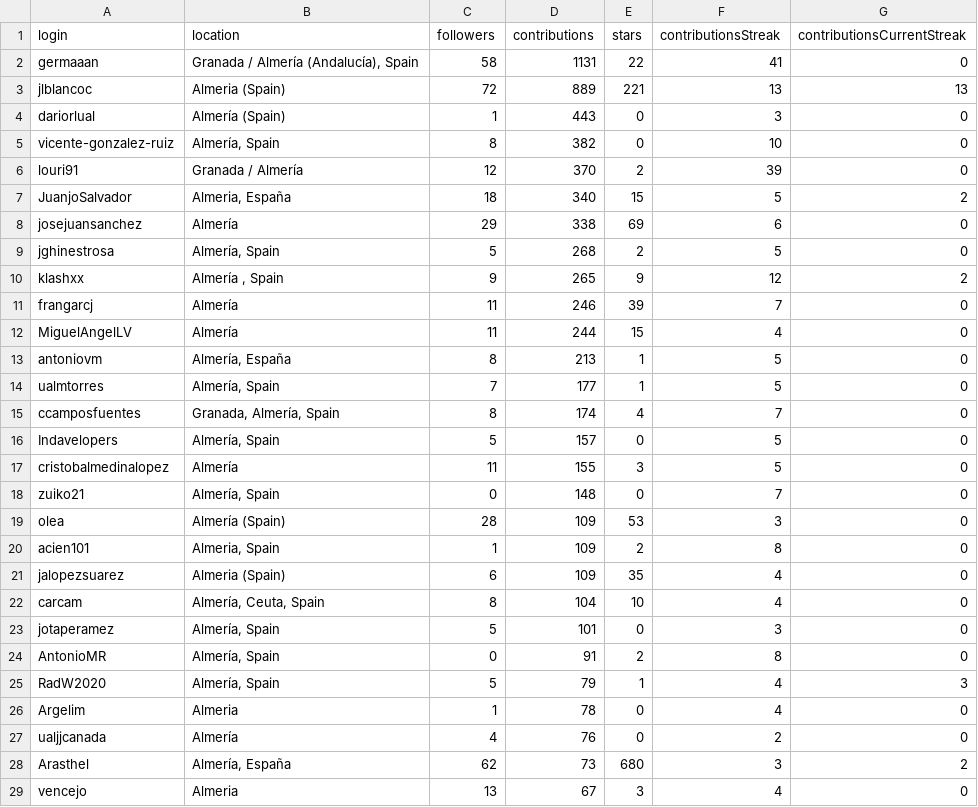
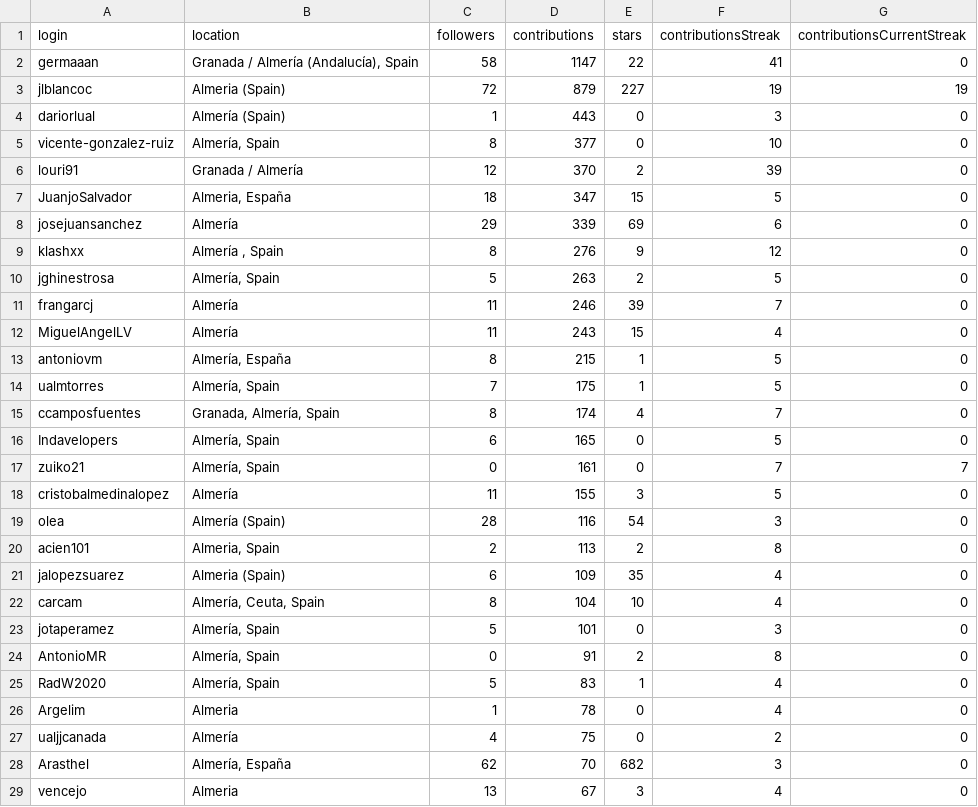
Before and after one commit to JJ/top-github-users-data, a CSV file: data/user-data-Almería.csv, drawn as a sheet; only a part is shown; the diff covers the shown part only.

```diff
--- a/data/user-data-Almería.csv
+++ b/data/user-data-Almería.csv
@@ -1,21 +1,21 @@
 login; location; followers; contributions; stars; contributionsStreak; contributionsCurrentStreak
-germaaan;Granada / Almería (Andalucía), Spain;58;1131;22;41;0
-jlblancoc;Almeria (Spain);72;889;221;13;13
+germaaan;Granada / Almería (Andalucía), Spain;58;1147;22;41;0
+jlblancoc;Almeria (Spain);72;879;227;19;19
 dariorlual;Almería (Spain);1;443;0;3;0
-vicente-gonzalez-ruiz;Almería, Spain;8;382;0;10;0
+vicente-gonzalez-ruiz;Almería, Spain;8;377;0;10;0
 louri91;Granada / Almería;12;370;2;39;0
-JuanjoSalvador;Almeria, España;18;340;15;5;2
-josejuansanchez;Almería;29;338;69;6;0
-jghinestrosa;Almería, Spain;5;268;2;5;0
-klashxx;Almería , Spain;9;265;9;12;2
+JuanjoSalvador;Almeria, España;18;347;15;5;0
+josejuansanchez;Almería;29;339;69;6;0
+klashxx;Almería , Spain;8;276;9;12;0
+jghinestrosa;Almería, Spain;5;263;2;5;0
 frangarcj;Almería;11;246;39;7;0
-MiguelAngelLV;Almería;11;244;15;4;0
-antoniovm;Almería, España;8;213;1;5;0
-ualmtorres;Almería, Spain;7;177;1;5;0
+MiguelAngelLV;Almería;11;243;15;4;0
+antoniovm;Almería, España;8;215;1;5;0
+ualmtorres;Almería, Spain;7;175;1;5;0
 ccamposfuentes;Granada, Almería, Spain;8;174;4;7;0
-Indavelopers;Almería, Spain;5;157;0;5;0
+Indavelopers;Almería, Spain;6;165;0;5;0
+zuiko21;Almería, Spain;0;161;0;7;7
 cristobalmedinalopez;Almería;11;155;3;5;0
-zuiko21;Almería, Spain;0;148;0;7;0
-olea;Almería (Spain);28;109;53;3;0
-acien101;Almeria, Spain;1;109;2;8;0
+olea;Almería (Spain);28;116;54;3;0
+acien101;Almeria, Spain;2;113;2;8;0
 jalopezsuarez;Almeria (Spain);6;109;35;4;0
@@ -24,6 +24,6 @@ jotaperamez;Almería, Spain;5;101;0;3;0
 AntonioMR;Almería, Spain;0;91;2;8;0
-RadW2020;Almería, Spain;5;79;1;4;3
+RadW2020;Almería, Spain;5;83;1;4;0
 Argelim;Almeria;1;78;0;4;0
-ualjjcanada;Almería;4;76;0;2;0
-Arasthel;Almería, España;62;73;680;3;2
+ualjjcanada;Almería;4;75;0;2;0
+Arasthel;Almería, España;62;70;682;3;0
 vencejo;Almeria;13;67;3;4;0
```
Also changed, not shown: 9 added rows, 7 removed rows, 16 moved rows and 2 edited cells elsewhere in this file, data/processed/aggregated-top-Andalucía.csv, data/user-data-Andalucía.csv, 23 other files.
